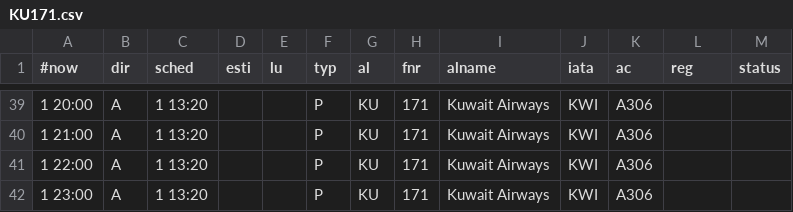
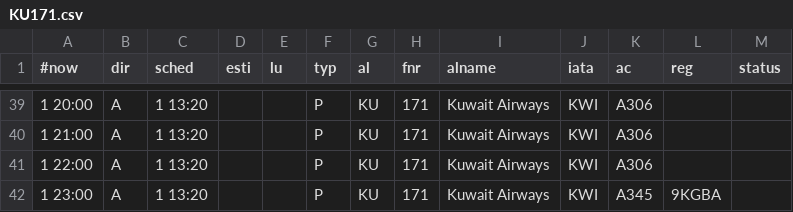
Before and after one commit to flederwiesel/fra-flugplan, a CSV file: www.frankfurt-airport.com/flights/arrival/KU171.csv, drawn as a sheet; only a part is shown, gaps mark what is left out.

```diff
--- a/www.frankfurt-airport.com/flights/arrival/KU171.csv
+++ b/www.frankfurt-airport.com/flights/arrival/KU171.csv
@@ -41,2 +41,2 @@
 1 22:00;A;1 13:20;;;P;KU;171;Kuwait Airways;KWI;A306;;
-1 23:00;A;1 13:20;;;P;KU;171;Kuwait Airways;KWI;A306;;
+1 23:00;A;1 13:20;;;P;KU;171;Kuwait Airways;KWI;A345;9KGBA;
```
Also changed, not shown: 50 other files.
